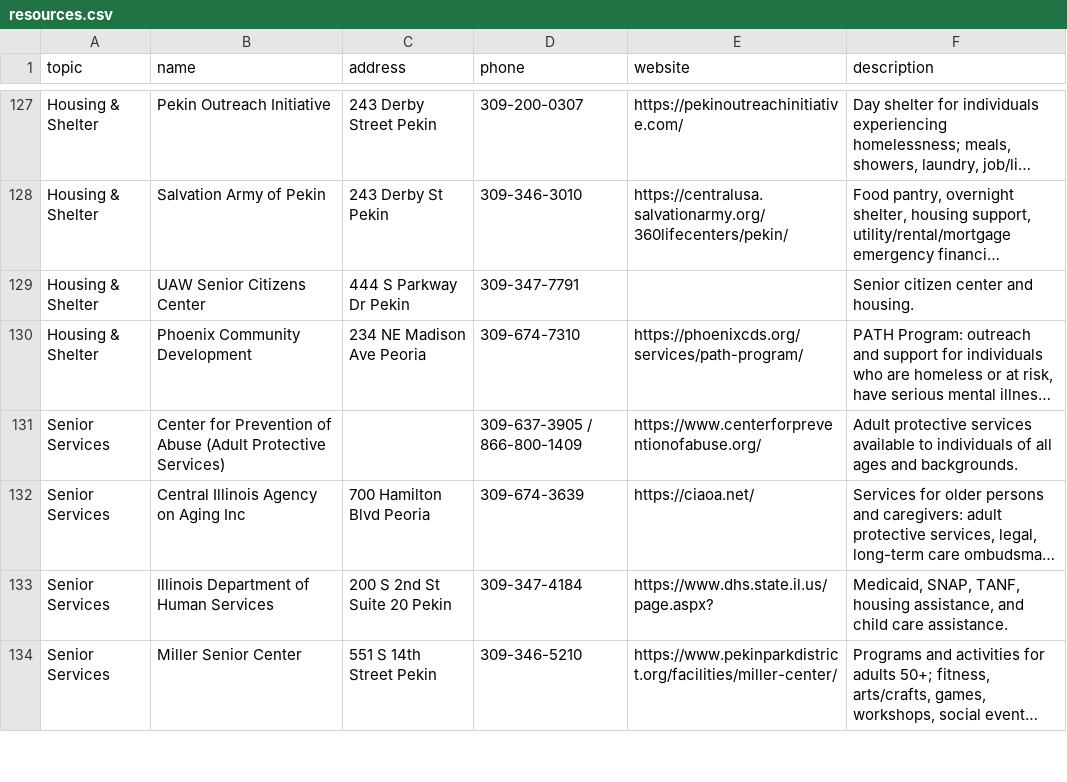
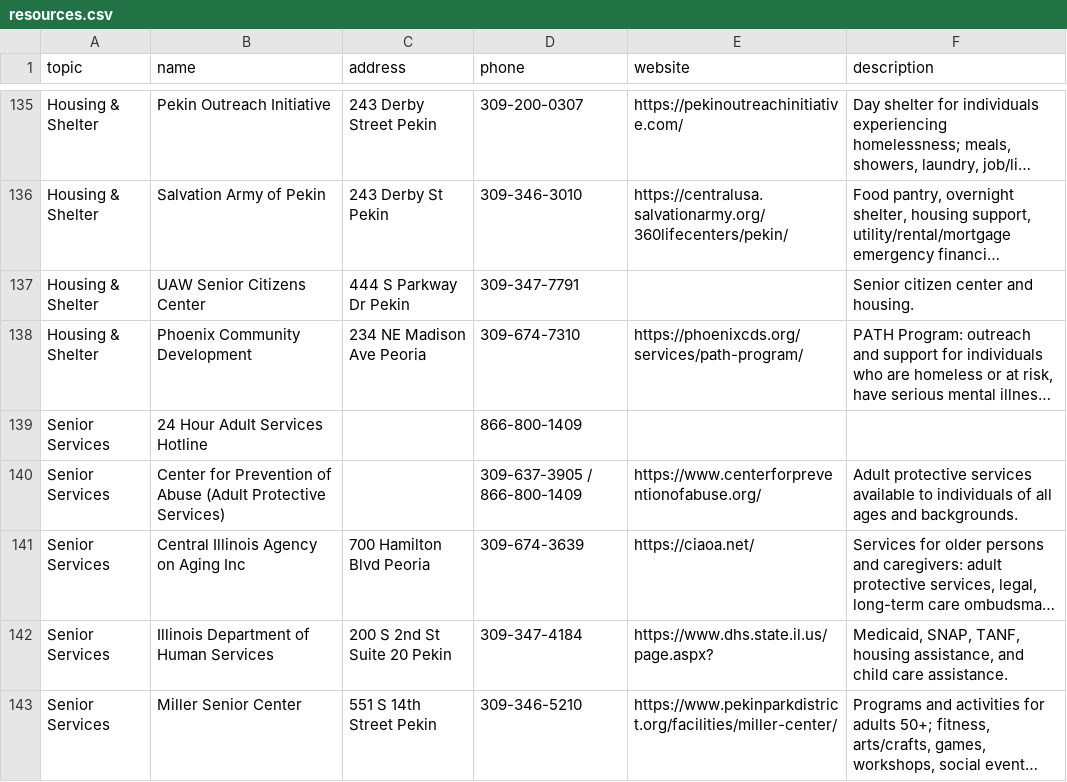
Before and after one commit to khushiraj-dev/pekin-resource-guide, a CSV file: resources.csv, drawn as a sheet; only a part is shown, gaps mark what is left out; long unchanged cells end in …; the diff covers the shown part only; the diff names each change by its address in the sheet, - before the commit and + after, or states it on an @@ line.

```diff
--- a/resources.csv
+++ b/resources.csv
+row 139: Senior Services | 24 Hour Adult Services Hotline |  | 866-800-1409
```
Also changed, not shown: 8 added rows elsewhere in this file.
